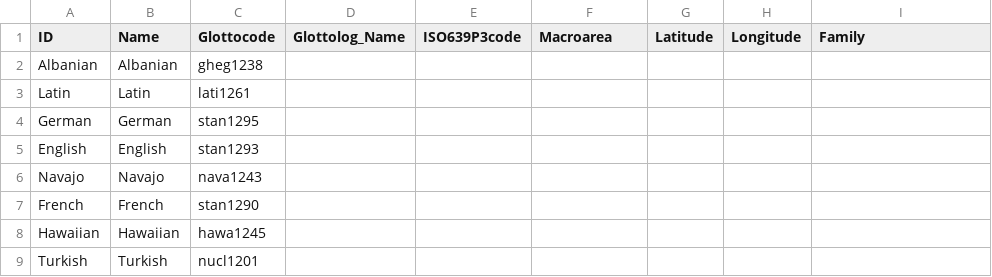
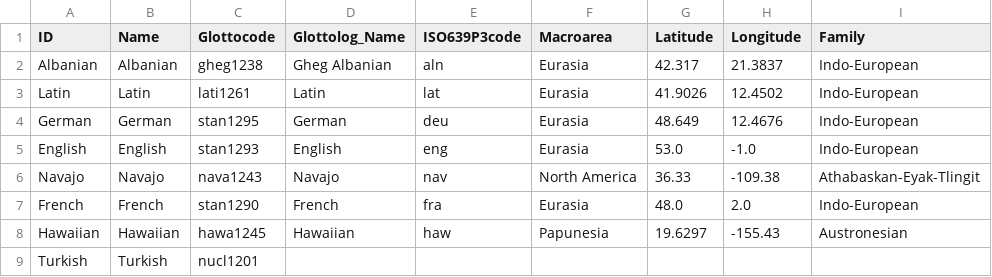
Before and after one commit to SequenceComparison/kesslersignificance, a CSV file: cldf/languages.csv, drawn as a sheet.

```diff
--- a/cldf/languages.csv
+++ b/cldf/languages.csv
@@ -1,9 +1,9 @@
 ID,Name,Glottocode,Glottolog_Name,ISO639P3code,Macroarea,Latitude,Longitude,Family
-Albanian,Albanian,gheg1238,,,,,,
-Latin,Latin,lati1261,,,,,,
-German,German,stan1295,,,,,,
-English,English,stan1293,,,,,,
-Navajo,Navajo,nava1243,,,,,,
-French,French,stan1290,,,,,,
-Hawaiian,Hawaiian,hawa1245,,,,,,
+Albanian,Albanian,gheg1238,Gheg Albanian,aln,Eurasia,42.317,21.3837,Indo-European
+Latin,Latin,lati1261,Latin,lat,Eurasia,41.9026,12.4502,Indo-European
+German,German,stan1295,German,deu,Eurasia,48.649,12.4676,Indo-European
+English,English,stan1293,English,eng,Eurasia,53.0,-1.0,Indo-European
+Navajo,Navajo,nava1243,Navajo,nav,North America,36.33,-109.38,Athabaskan-Eyak-Tlingit
+French,French,stan1290,French,fra,Eurasia,48.0,2.0,Indo-European
+Hawaiian,Hawaiian,hawa1245,Hawaiian,haw,Papunesia,19.6297,-155.43,Austronesian
 Turkish,Turkish,nucl1201,,,,,,
```
Also changed, not shown: 5 other files.
